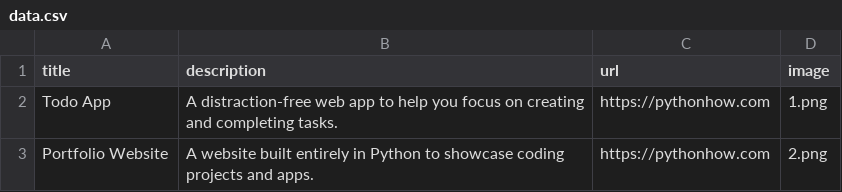
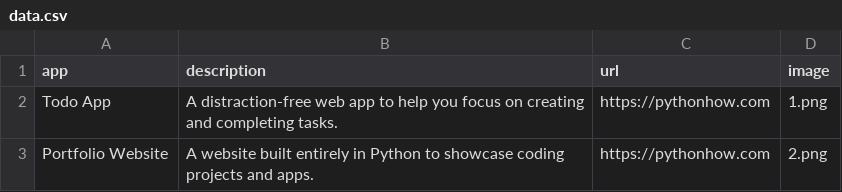
Before and after one commit to nareyes/education, a CSV file: python_developer_course/portfolio_website/data.csv, drawn as a sheet; only a part is shown.

Commit message:
update python course

```diff
--- a/python_developer_course/portfolio_website/data.csv
+++ b/python_developer_course/portfolio_website/data.csv
@@ -1,2 +1,2 @@
-title;description;url;image
+app;description;url;image
 Todo App;A distraction-free web app to help you focus on creating and completing tasks.;https://pythonhow.com;1.png
```
Also changed, not shown: 1 other file.
